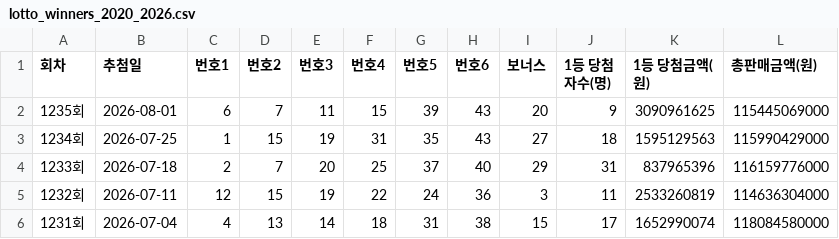
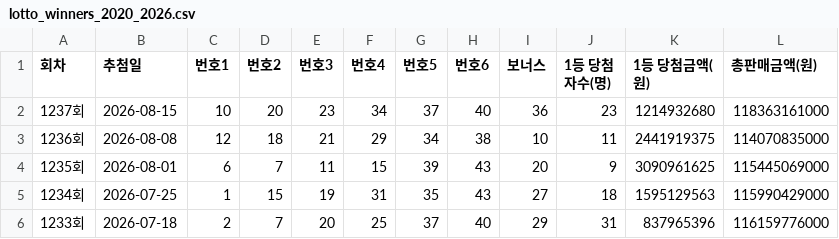
Before and after one commit to taejinkong/LOTTO_TEST, a CSV file: lotto_winners_2020_2026.csv, drawn as a sheet; only a part is shown; the shorter side is filled out with more unchanged rows; the diff names each change by its address in the sheet, - before the commit and + after, or states it on an @@ line.

```diff
--- a/lotto_winners_2020_2026.csv
+++ b/lotto_winners_2020_2026.csv
+row 2: 1237회 | 2026-08-15 | 10 | 20 | 23 | 34 | 37 | 40 | 36 | 23 | 1214932680 | 118363161000
+row 3: 1236회 | 2026-08-08 | 12 | 18 | 21 | 29 | 34 | 38 | 10 | 11 | 2441919375 | 114070835000
```
Also changed, not shown: 6 other files.
